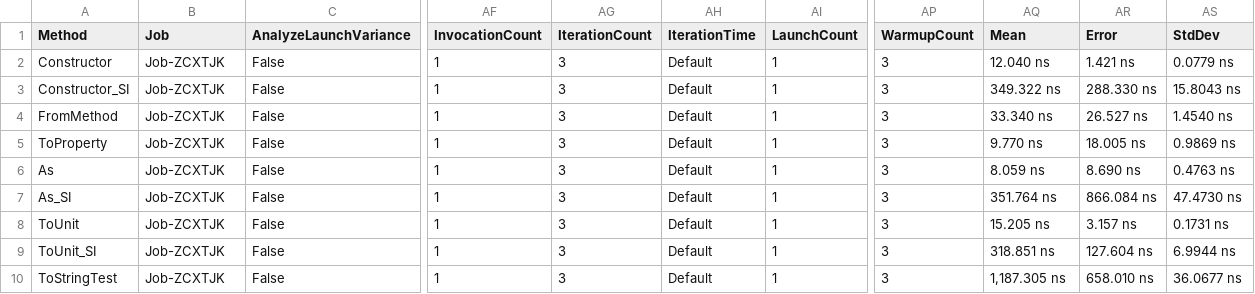
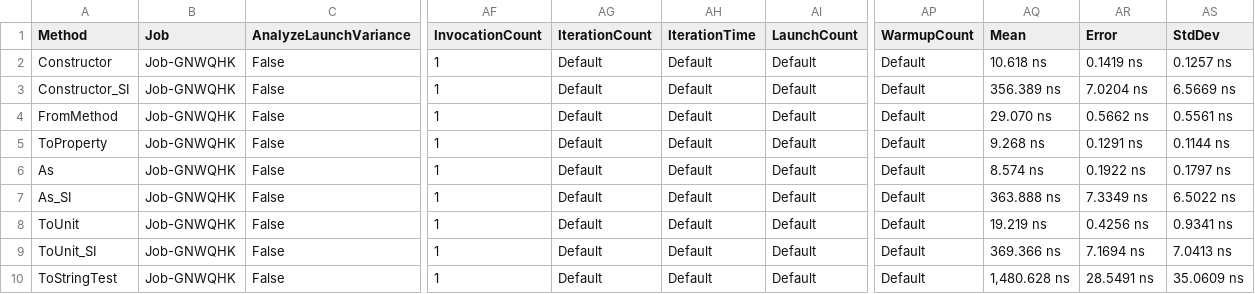
Before and after one commit to lipchev/UnitsNet-Benchmarks, a CSV file: benchmarks/netcoreapp50/results/UnitsNet.Benchmark.UnitsNetBenchmarks-report.csv, drawn as a sheet; only a part is shown, gaps mark what is left out; the diff covers the shown part only; the diff names each change by its address in the sheet, - before the commit and + after, or states it on an @@ line.

Commit message:
Automatic benchmark generation for 57520a66acf451ef25d3c6608fbaeb73fae25020

```diff
--- a/benchmarks/netcoreapp50/results/UnitsNet.Benchmark.UnitsNetBenchmarks-report.csv
+++ b/benchmarks/netcoreapp50/results/UnitsNet.Benchmark.UnitsNetBenchmarks-report.csv
-B2:B10 (Job): Job-ZCXTJK
+B2:B10 (Job): Job-GNWQHK
-AG2:AG10 (IterationCount): 3
+AG2:AG10 (IterationCount): Default
-AI2:AI10 (LaunchCount): 1
+AI2:AI10 (LaunchCount): Default
-AP2:AP10 (WarmupCount): 3
+AP2:AP10 (WarmupCount): Default
-AQ2 (Mean): 12.040 ns
+AQ2 (Mean): 10.618 ns
-AR2 (Error): 1.421 ns
+AR2 (Error): 0.1419 ns
-AS2 (StdDev): 0.0779 ns
+AS2 (StdDev): 0.1257 ns
-AQ3 (Mean): 349.322 ns
+AQ3 (Mean): 356.389 ns
-AR3 (Error): 288.330 ns
+AR3 (Error): 7.0204 ns
-AS3 (StdDev): 15.8043 ns
+AS3 (StdDev): 6.5669 ns
-AQ4 (Mean): 33.340 ns
+AQ4 (Mean): 29.070 ns
-AR4 (Error): 26.527 ns
+AR4 (Error): 0.5662 ns
-AS4 (StdDev): 1.4540 ns
+AS4 (StdDev): 0.5561 ns
-AQ5 (Mean): 9.770 ns
+AQ5 (Mean): 9.268 ns
-AR5 (Error): 18.005 ns
+AR5 (Error): 0.1291 ns
-AS5 (StdDev): 0.9869 ns
+AS5 (StdDev): 0.1144 ns
-AQ6 (Mean): 8.059 ns
+AQ6 (Mean): 8.574 ns
-AR6 (Error): 8.690 ns
+AR6 (Error): 0.1922 ns
-AS6 (StdDev): 0.4763 ns
+AS6 (StdDev): 0.1797 ns
-AQ7 (Mean): 351.764 ns
+AQ7 (Mean): 363.888 ns
-AR7 (Error): 866.084 ns
+AR7 (Error): 7.3349 ns
-AS7 (StdDev): 47.4730 ns
+AS7 (StdDev): 6.5022 ns
-AQ8 (Mean): 15.205 ns
+AQ8 (Mean): 19.219 ns
-AR8 (Error): 3.157 ns
+AR8 (Error): 0.4256 ns
-AS8 (StdDev): 0.1731 ns
+AS8 (StdDev): 0.9341 ns
-AQ9 (Mean): 318.851 ns
+AQ9 (Mean): 369.366 ns
-AR9 (Error): 127.604 ns
+AR9 (Error): 7.1694 ns
-AS9 (StdDev): 6.9944 ns
+AS9 (StdDev): 7.0413 ns
-AQ10 (Mean): 1,187.305 ns
+AQ10 (Mean): 1,480.628 ns
-AR10 (Error): 658.010 ns
+AR10 (Error): 28.5491 ns
-AS10 (StdDev): 36.0677 ns
+AS10 (StdDev): 35.0609 ns
```
Also changed, not shown: 57 edited cells elsewhere in this file, 5 other files.
